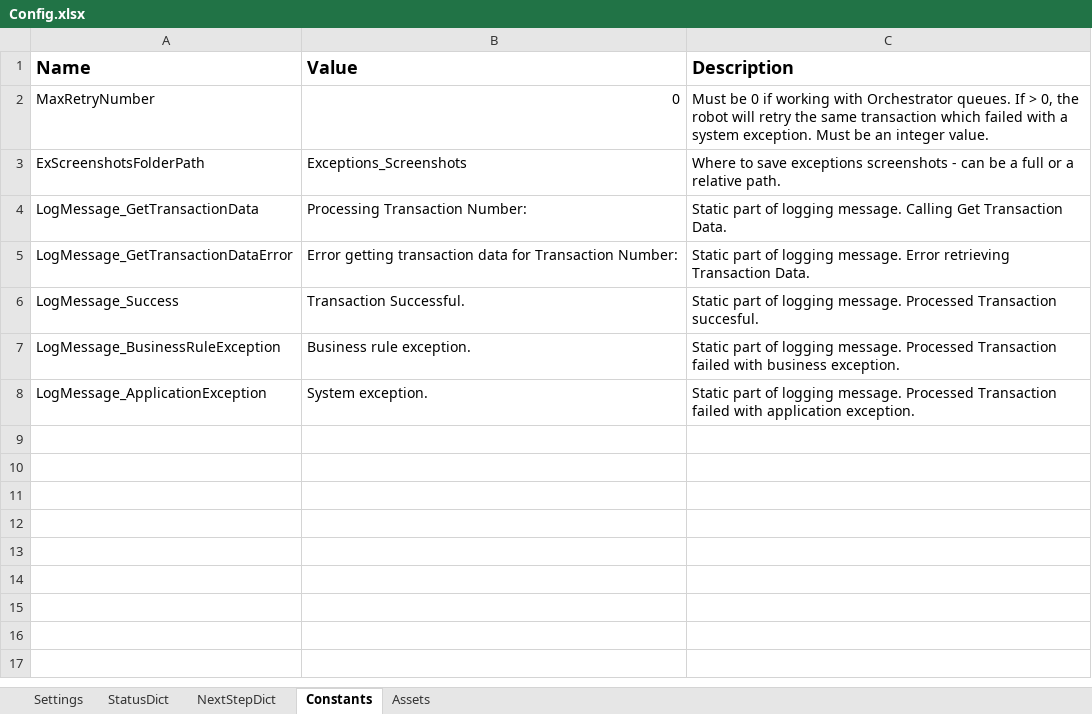
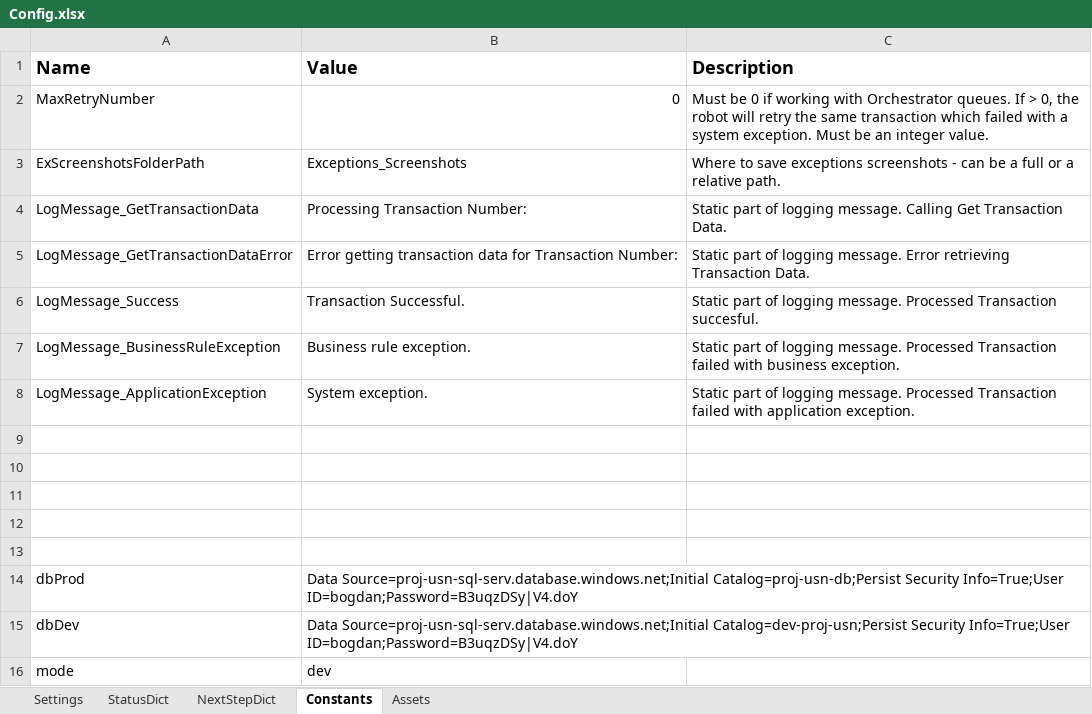
Before and after one commit to IonutMihaiNiculaUiPath/USNRobot_2, an Excel workbook: USNRobot_2/Data/Config.xlsx, sheet Constants, drawn as a sheet; values as stored, in another font and other column widths than the file's, no borders; the diff names each change by its address in the sheet, - before the commit and + after, or states it on an @@ line.

Commit message:
Update Config file. Added dev/prod db connections.

```diff
--- a/USNRobot_2/Data/Config.xlsx (sheet Constants)
+++ b/USNRobot_2/Data/Config.xlsx (sheet Constants)
+row 9: (empty)
+row 10: (empty)
+row 11: (empty)
+row 12: (empty)
+row 13: (empty)
+row 14: dbProd | Data Source=proj-usn-sql-serv.database.windows.net;Initial Catalog=proj-usn-db;Persist Security Info=True;User ID=bogdan;Password=B3uqzDSy|V4.doY
+row 15: dbDev | Data Source=proj-usn-sql-serv.database.windows.net;Initial Catalog=dev-proj-usn;Persist Security Info=True;User ID=bogdan;Password=B3uqzDSy|V4.doY
+row 16: mode | dev
```
Also changed, not shown: 4 other files.
